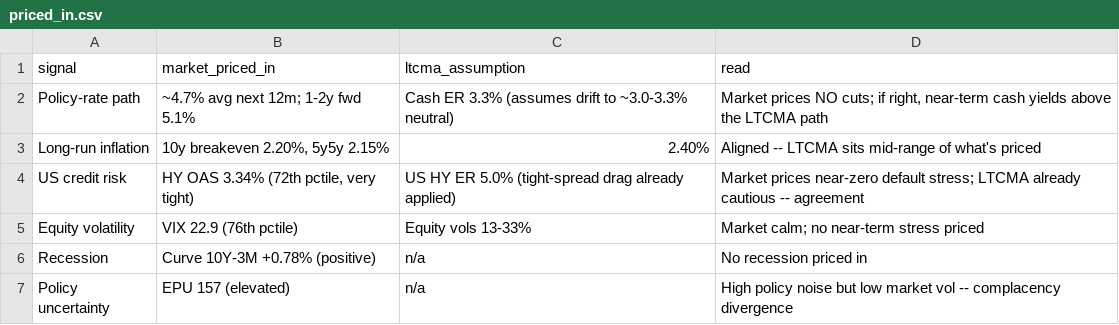
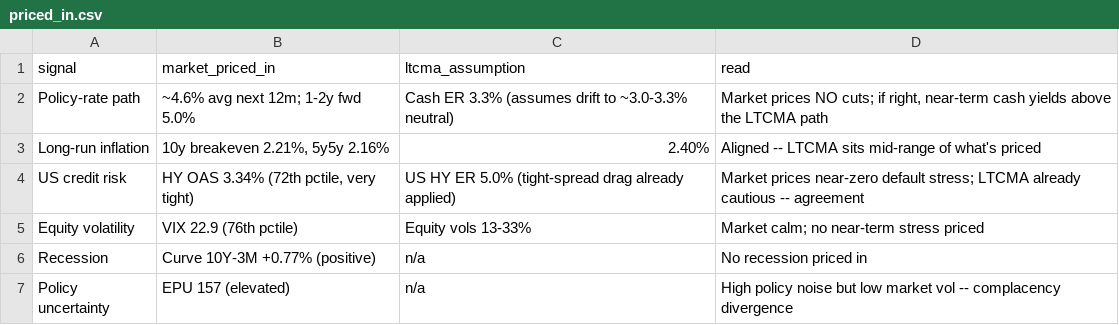
Before and after one commit to DuiArte/ltcma, a CSV file: data/priced_in.csv, drawn as a sheet.

```diff
--- a/data/priced_in.csv
+++ b/data/priced_in.csv
@@ -1,7 +1,7 @@
 signal,market_priced_in,ltcma_assumption,read
-Policy-rate path,~4.7% avg next 12m; 1-2y fwd 5.1%,Cash ER 3.3% (assumes drift to ~3.0-3.3% neutral),"Market prices NO cuts; if right, near-term cash yields above the LTCMA path"
-Long-run inflation,"10y breakeven 2.20%, 5y5y 2.15%",2.40%,Aligned -- LTCMA sits mid-range of what's priced
+Policy-rate path,~4.6% avg next 12m; 1-2y fwd 5.0%,Cash ER 3.3% (assumes drift to ~3.0-3.3% neutral),"Market prices NO cuts; if right, near-term cash yields above the LTCMA path"
+Long-run inflation,"10y breakeven 2.21%, 5y5y 2.16%",2.40%,Aligned -- LTCMA sits mid-range of what's priced
 US credit risk,"HY OAS 3.34% (72th pctile, very tight)",US HY ER 5.0% (tight-spread drag already applied),Market prices near-zero default stress; LTCMA already cautious -- agreement
 Equity volatility,VIX 22.9 (76th pctile),Equity vols 13-33%,Market calm; no near-term stress priced
-Recession,Curve 10Y-3M +0.78% (positive),n/a,No recession priced in
+Recession,Curve 10Y-3M +0.77% (positive),n/a,No recession priced in
 Policy uncertainty,EPU 157 (elevated),n/a,High policy noise but low market vol -- complacency divergence
```
Also changed, not shown: data/picks_history.csv, 28 other files.
